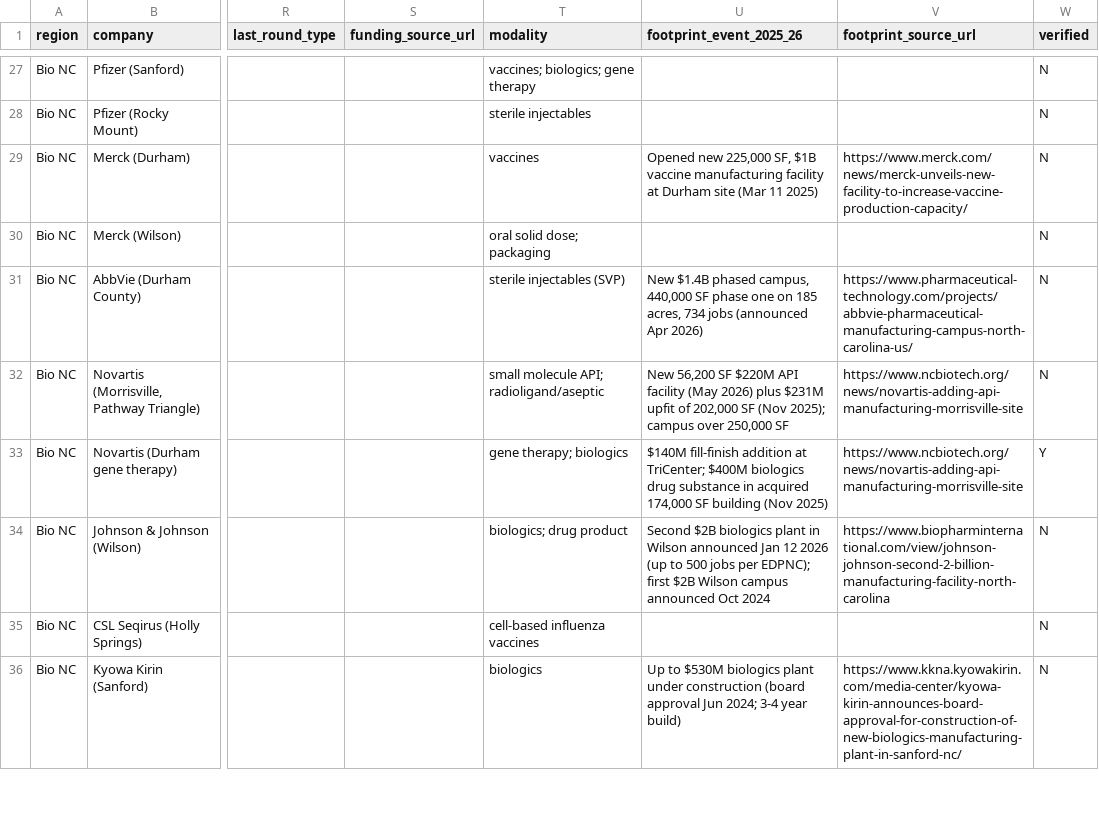
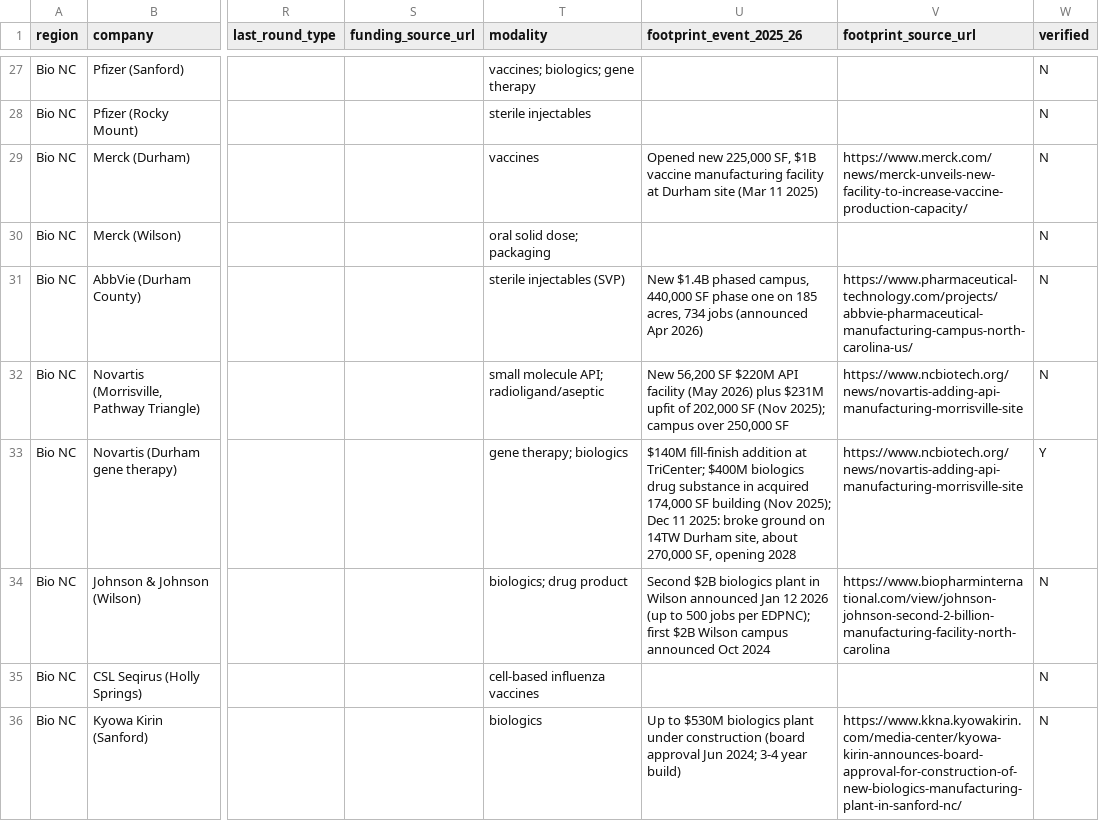
Before and after one commit to 4040-4040-cell/life-science-hotbed-census, a CSV file: census/bio_nc.csv, drawn as a sheet; only a part is shown, gaps mark what is left out; the diff names each change by its address in the sheet, - before the commit and + after, or states it on an @@ line.

```diff
--- a/census/bio_nc.csv
+++ b/census/bio_nc.csv
-U33 (footprint_event_2025_26): …building (Nov 2025)
+U33 (footprint_event_2025_26): …building (Nov 2025); Dec 11 2025: broke ground on 14TW Durham site, about 270,000 SF, opening 2028
```
Also changed, not shown: census/biocapital.csv, census/biotech_beach.csv, 4 other files.
